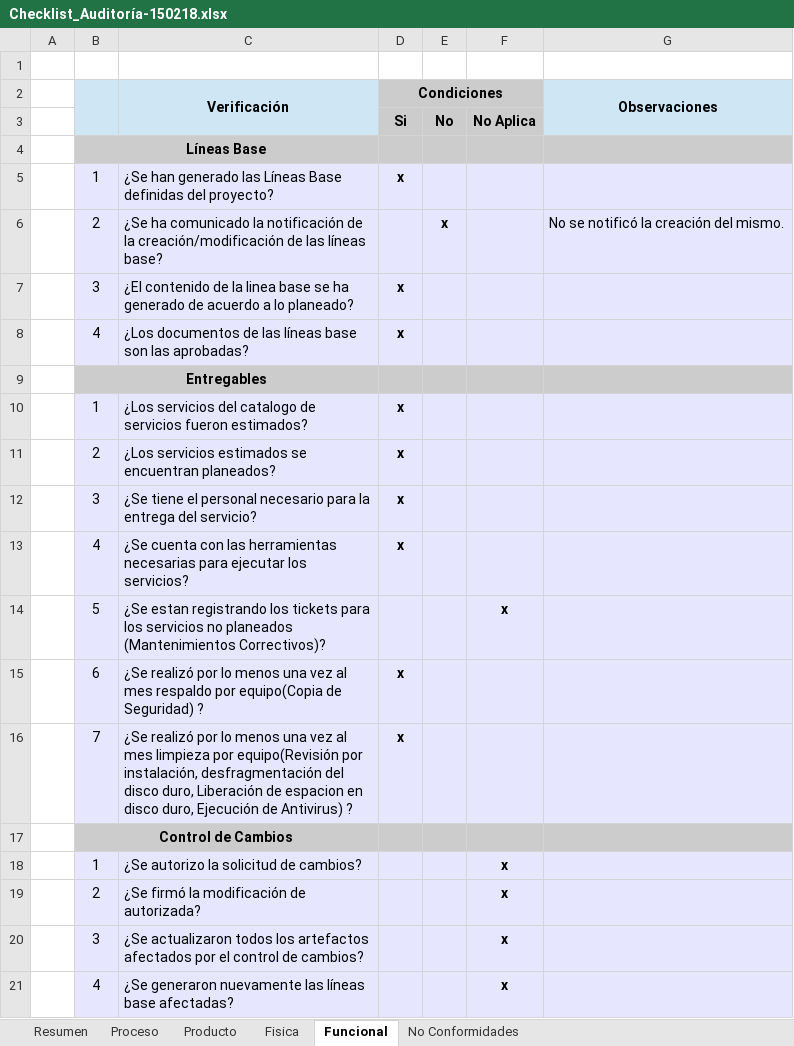
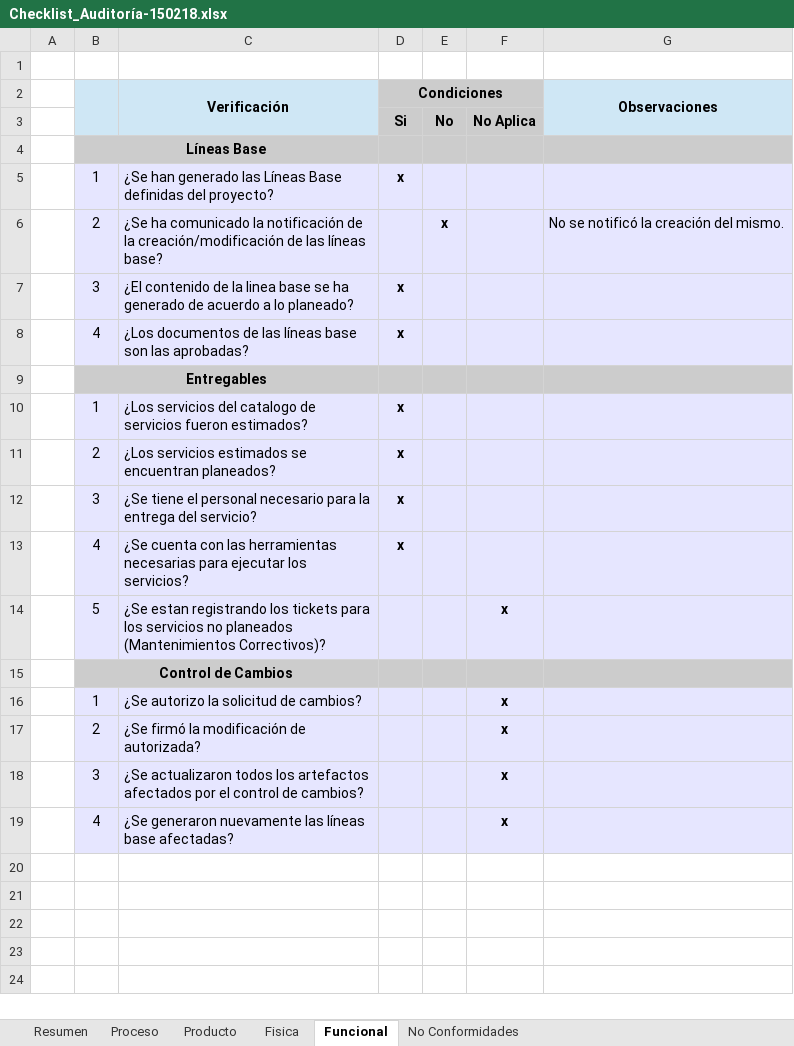
Before and after one commit to jovannyzepeda/qtp, an Excel workbook: qualtcom/Procesos/Calidad/Checklist_Auditoría-150218.xlsx, sheet Funcional, drawn as a sheet; values as stored, in another font and other column widths than the file's, no borders; the diff names each change by its address in the sheet, - before the commit and + after, or states it on an @@ line.

```diff
--- a/qualtcom/Procesos/Calidad/Checklist_Auditoría-150218.xlsx (sheet Funcional)
+++ b/qualtcom/Procesos/Calidad/Checklist_Auditoría-150218.xlsx (sheet Funcional)
-row 15:  | 6 | ¿Se realizó por lo menos una vez al mes respaldo por equipo(Copia de Seguridad) ? | x
-row 16:  | 7 | ¿Se realizó por lo menos una vez al mes limpieza por equipo(Revisión por instalación, desfragmentación del disco duro, Liberación de espacion en disco duro, Ejecución de Antivirus) ? | x
```
Also changed, not shown: sheet Proceso, sheet Resumen, sheet Producto, formulas that keep their value.
